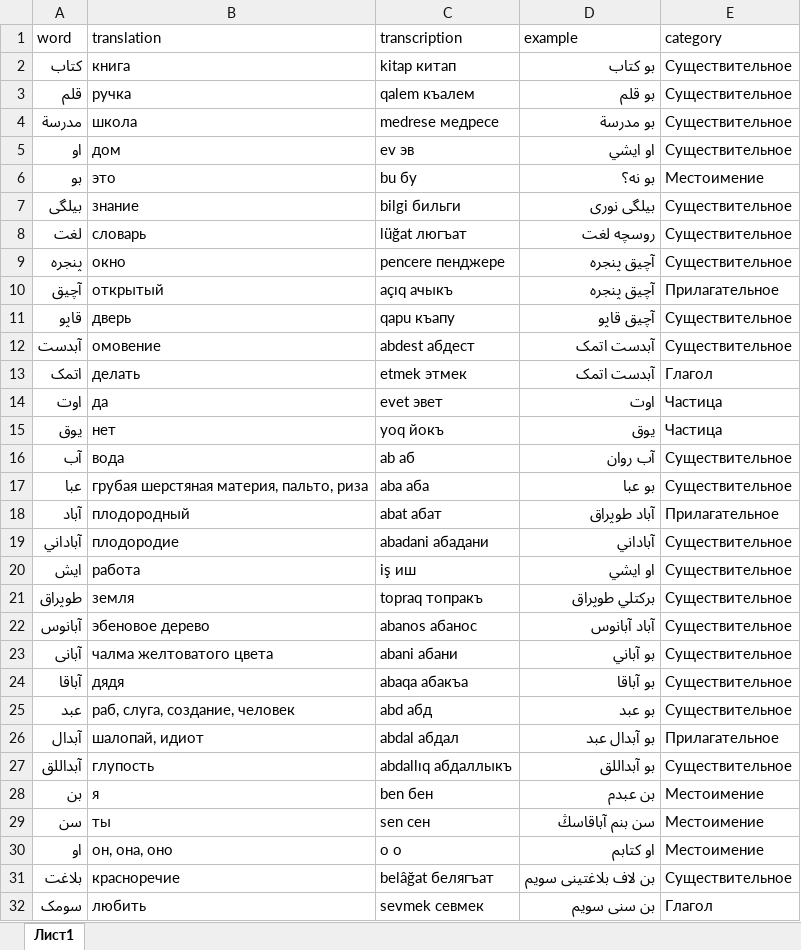
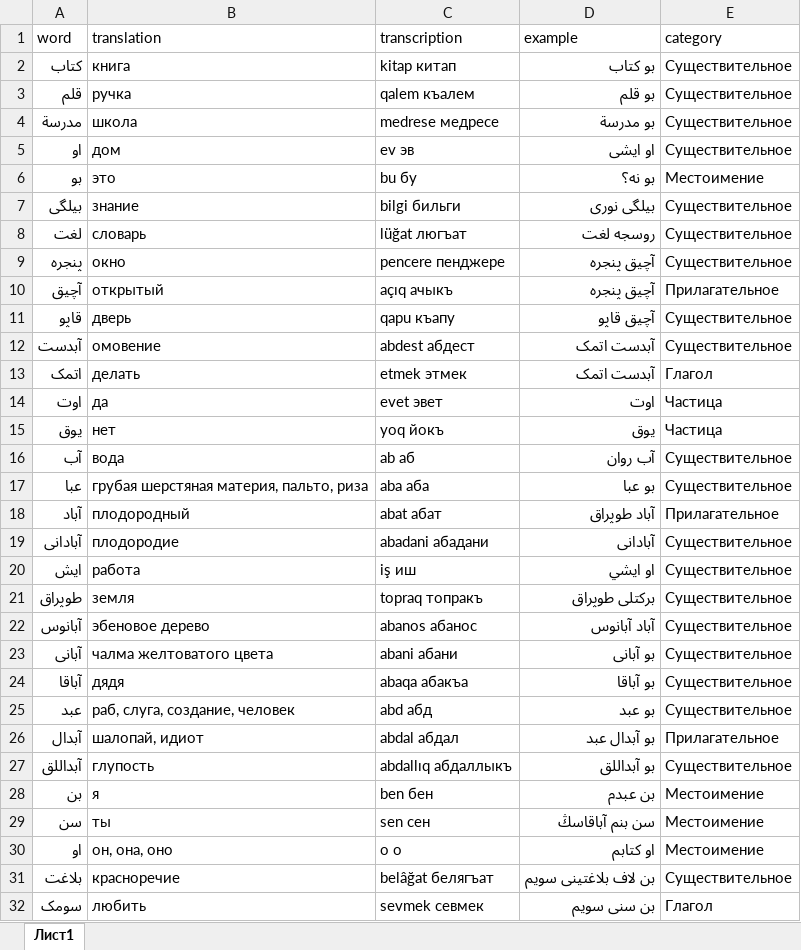
Before and after one commit to haiser748/haiser748.qirimtatar.io, an Excel workbook: dictionary.xlsx, sheet Лист1, drawn as a sheet; values as stored, in another font and other column widths than the file's, no borders; charts and pictures not drawn; the diff names each change by its address in the sheet, - before the commit and + after, or states it on an @@ line.

Commit message:
Add files via upload

```diff
--- a/dictionary.xlsx (sheet Лист1)
+++ b/dictionary.xlsx (sheet Лист1)
-D2 (example): بو كتاب
+D2 (example): بو کتاب
-D5 (example): او ايشي
+D5 (example): او ايشی
-D7 (example): بيلگى نورى
+D7 (example): بیلگی نورى
-D8 (example): روسچه لغت
+D8 (example): روسجه لغت
-A19 (word): آباداني
+A19 (word): آبادانی
-D19 (example): آباداني
+D19 (example): آبادانی
-D21 (example): بركتلي طوپراق
+D21 (example): بركتلی طوپراق
-D23 (example): بو آباني
+D23 (example): بو آبانی
-D30 (example): او كتابم
+D30 (example): او کتابم
```
